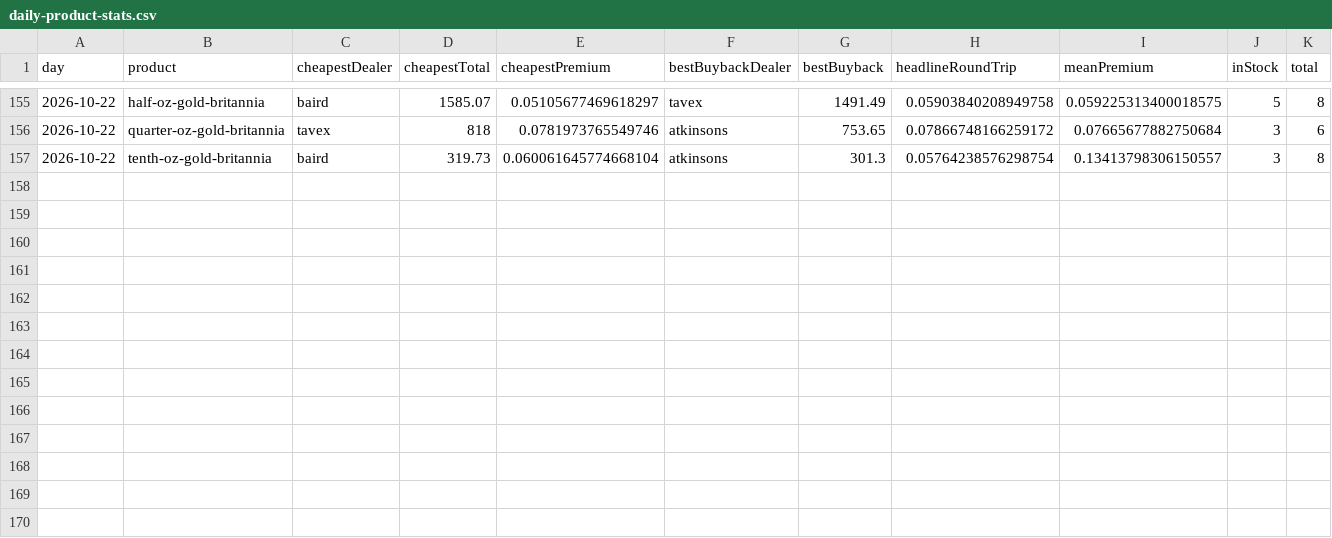
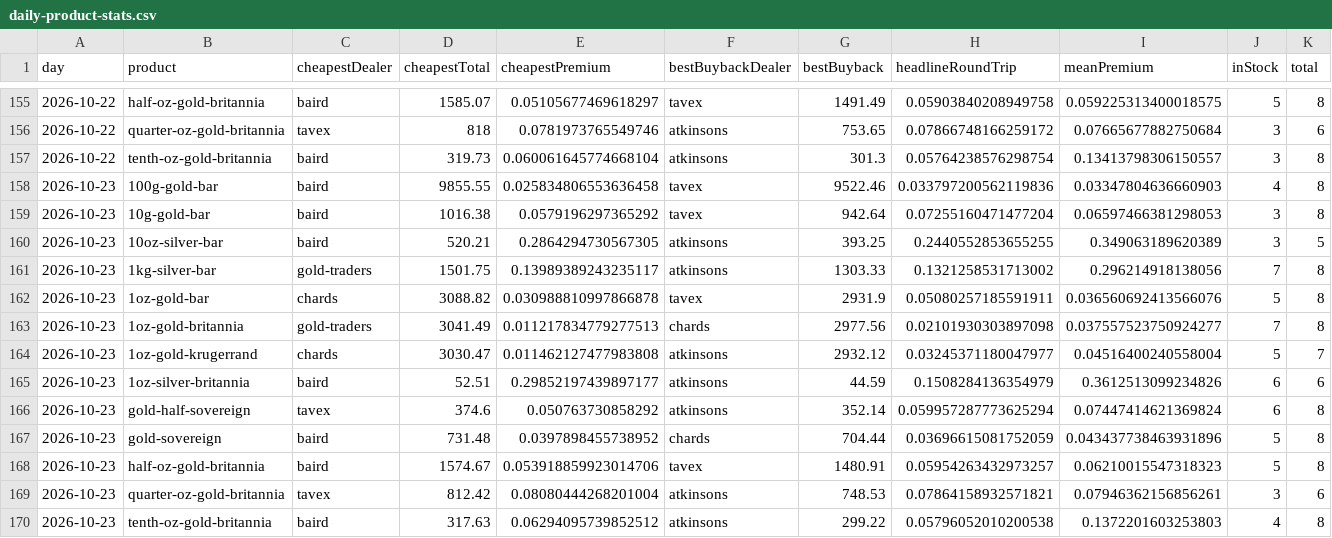
Before and after one commit to PJWilkinson/metalsalpha-data, a CSV file: daily-product-stats.csv, drawn as a sheet; only a part is shown, gaps mark what is left out.

```diff
--- a/daily-product-stats.csv
+++ b/daily-product-stats.csv
@@ -157 +157,14 @@ day,product,cheapestDealer,cheapestTotal,cheapestPremium,bestBuybackDealer,bestB
 2026-10-22,tenth-oz-gold-britannia,baird,319.73,0.060061645774668104,atkinsons,301.3,0.05764238576298754,0.13413798306150557,3,8
+2026-10-23,100g-gold-bar,baird,9855.55,0.025834806553636458,tavex,9522.46,0.033797200562119836,0.03347804636660903,4,8
+2026-10-23,10g-gold-bar,baird,1016.38,0.0579196297365292,tavex,942.64,0.07255160471477204,0.06597466381298053,3,8
+2026-10-23,10oz-silver-bar,baird,520.21,0.2864294730567305,atkinsons,393.25,0.2440552853655255,0.349063189620389,3,5
+2026-10-23,1kg-silver-bar,gold-traders,1501.75,0.13989389243235117,atkinsons,1303.33,0.1321258531713002,0.296214918138056,7,8
+2026-10-23,1oz-gold-bar,chards,3088.82,0.030988810997866878,tavex,2931.9,0.05080257185591911,0.036560692413566076,5,8
+2026-10-23,1oz-gold-britannia,gold-traders,3041.49,0.011217834779277513,chards,2977.56,0.02101930303897098,0.037557523750924277,7,8
+2026-10-23,1oz-gold-krugerrand,chards,3030.47,0.011462127477983808,atkinsons,2932.12,0.03245371180047977,0.04516400240558004,5,7
+2026-10-23,1oz-silver-britannia,baird,52.51,0.29852197439897177,atkinsons,44.59,0.1508284136354979,0.3612513099234826,6,6
+2026-10-23,gold-half-sovereign,tavex,374.6,0.050763730858292,atkinsons,352.14,0.059957287773625294,0.07447414621369824,6,8
+2026-10-23,gold-sovereign,baird,731.48,0.0397898455738952,chards,704.44,0.03696615081752059,0.043437738463931896,5,8
+2026-10-23,half-oz-gold-britannia,baird,1574.67,0.053918859923014706,tavex,1480.91,0.05954263432973257,0.06210015547318323,5,8
+2026-10-23,quarter-oz-gold-britannia,tavex,812.42,0.08080444268201004,atkinsons,748.53,0.07864158932571821,0.07946362156856261,3,6
+2026-10-23,tenth-oz-gold-britannia,baird,317.63,0.06294095739852512,atkinsons,299.22,0.05796052010200538,0.1372201603253803,4,8
```
Also changed, not shown: dealer-rankings.csv, spot-hourly.csv, 2 other files.
